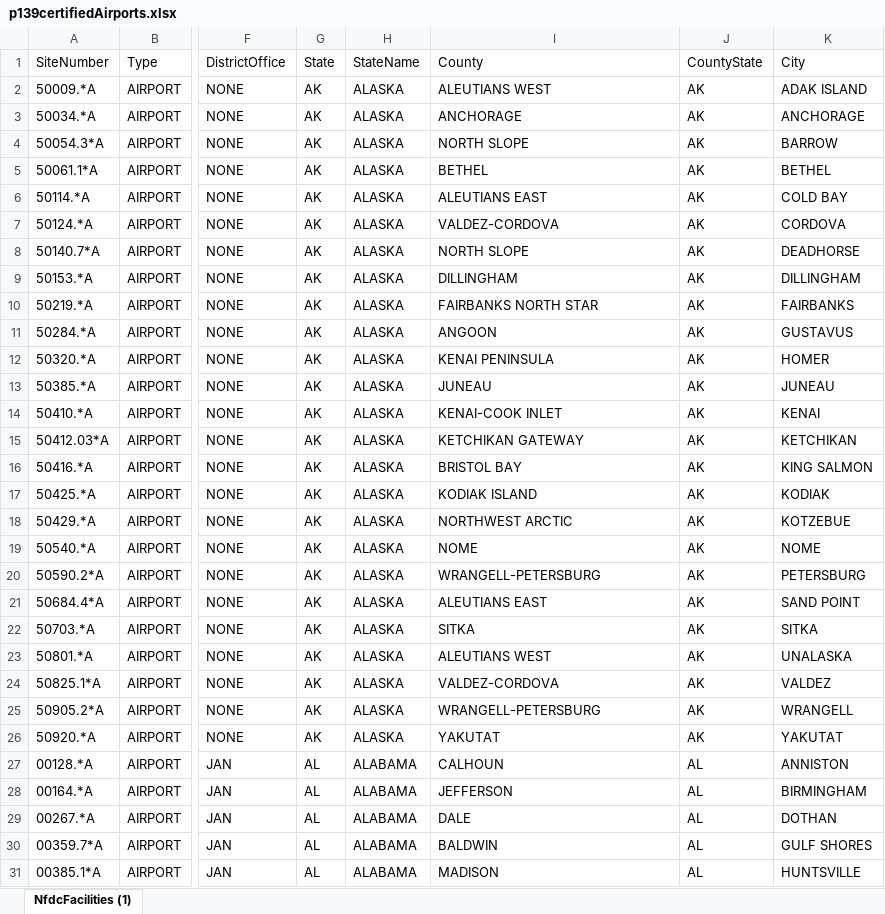
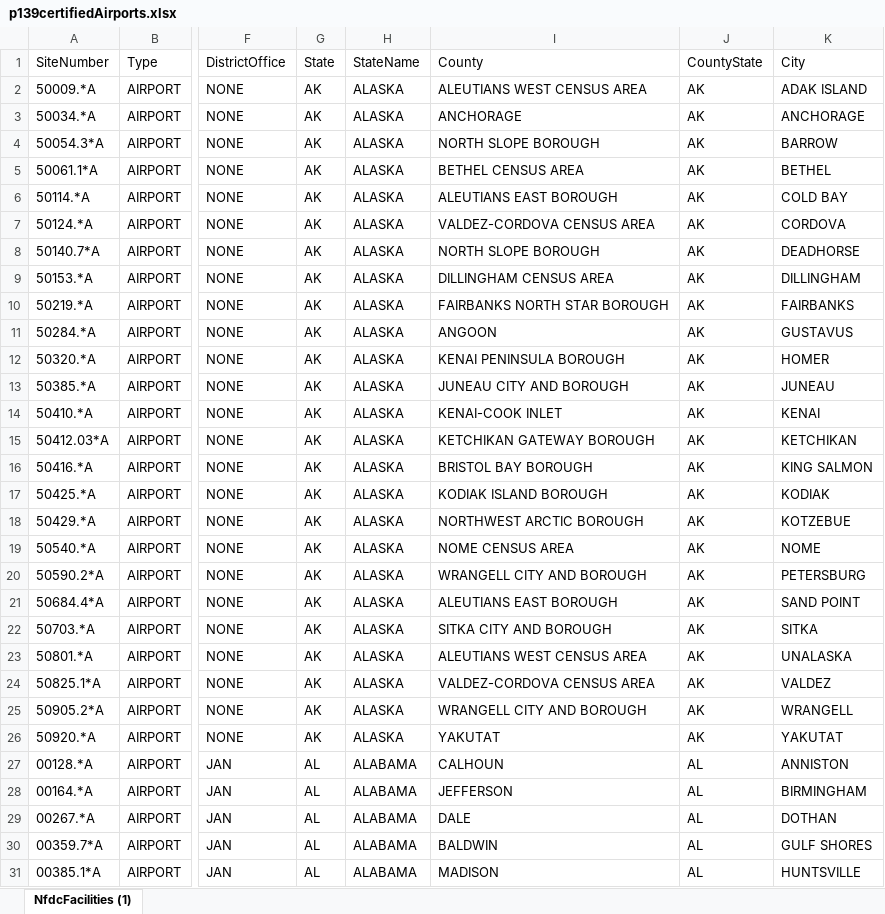
Before and after one commit to tps48/covid19-flight-tracker, an Excel workbook: application/data/p139certifiedAirports.xlsx, sheet NfdcFacilities (1), drawn as a sheet; only a part is shown, gaps mark what is left out; values as stored, in another font and other column widths than the file's, no borders; the diff covers the shown part only; the diff names each change by its address in the sheet, - before the commit and + after, or states it on an @@ line.

Commit message:
clean up airport data

```diff
--- a/application/data/p139certifiedAirports.xlsx (sheet NfdcFacilities (1))
+++ b/application/data/p139certifiedAirports.xlsx (sheet NfdcFacilities (1))
-I2 (County): ALEUTIANS WEST
+I2 (County): ALEUTIANS WEST CENSUS AREA
-I4 (County): NORTH SLOPE
+I4 (County): NORTH SLOPE BOROUGH
-I5 (County): BETHEL
+I5 (County): BETHEL CENSUS AREA
-I6 (County): ALEUTIANS EAST
+I6 (County): ALEUTIANS EAST BOROUGH
-I7 (County): VALDEZ-CORDOVA
+I7 (County): VALDEZ-CORDOVA CENSUS AREA
-I8 (County): NORTH SLOPE
+I8 (County): NORTH SLOPE BOROUGH
-I9 (County): DILLINGHAM
+I9 (County): DILLINGHAM CENSUS AREA
-I10 (County): FAIRBANKS NORTH STAR
+I10 (County): FAIRBANKS NORTH STAR BOROUGH
-I12 (County): KENAI PENINSULA
+I12 (County): KENAI PENINSULA BOROUGH
-I13 (County): JUNEAU
+I13 (County): JUNEAU CITY AND BOROUGH
-I15 (County): KETCHIKAN GATEWAY
+I15 (County): KETCHIKAN GATEWAY BOROUGH
-I16 (County): BRISTOL BAY
+I16 (County): BRISTOL BAY BOROUGH
-I17 (County): KODIAK ISLAND
+I17 (County): KODIAK ISLAND BOROUGH
-I18 (County): NORTHWEST ARCTIC
+I18 (County): NORTHWEST ARCTIC BOROUGH
-I19 (County): NOME
+I19 (County): NOME CENSUS AREA
-I20 (County): WRANGELL-PETERSBURG
+I20 (County): WRANGELL CITY AND BOROUGH
-I21 (County): ALEUTIANS EAST
+I21 (County): ALEUTIANS EAST BOROUGH
-I22 (County): SITKA
+I22 (County): SITKA CITY AND BOROUGH
-I23 (County): ALEUTIANS WEST
+I23 (County): ALEUTIANS WEST CENSUS AREA
-I24 (County): VALDEZ-CORDOVA
+I24 (County): VALDEZ-CORDOVA CENSUS AREA
-I25 (County): WRANGELL-PETERSBURG
+I25 (County): WRANGELL CITY AND BOROUGH
```
Also changed, not shown: 22 edited cells elsewhere in this sheet, 3 other files.
